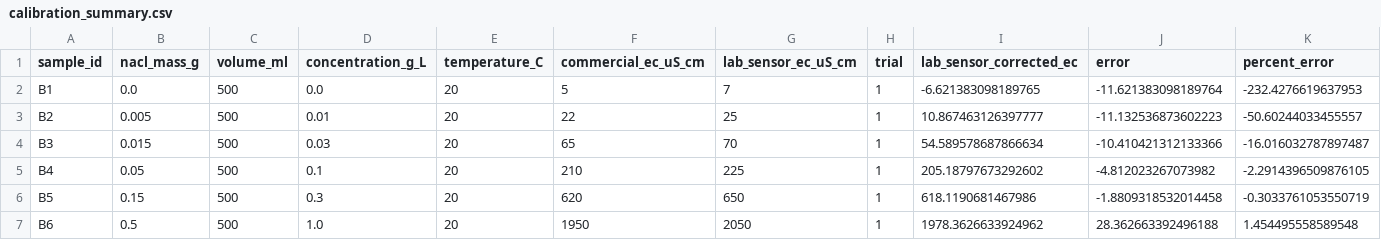
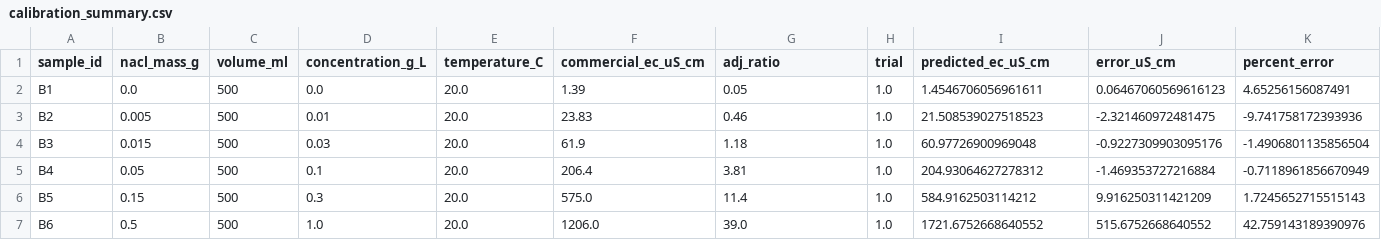
Before and after one commit to abioduneabioye/EC-Sensor-Calibration, a CSV file: results/calibration_summary.csv, drawn as a sheet; only a part is shown; the diff covers the shown part only.

Commit message:
Add calibration results and plots

```diff
--- a/results/calibration_summary.csv
+++ b/results/calibration_summary.csv
@@ -1,7 +1,7 @@
-sample_id,nacl_mass_g,volume_ml,concentration_g_L,temperature_C,commercial_ec_uS_cm,lab_sensor_ec_uS_cm,trial,lab_sensor_corrected_ec,error,percent_error
-B1,0.0,500,0.0,20,5,7,1,-6.621383098189765,-11.621383098189764,-232.4276619637953
-B2,0.005,500,0.01,20,22,25,1,10.867463126397777,-11.132536873602223,-50.60244033455557
-B3,0.015,500,0.03,20,65,70,1,54.589578687866634,-10.410421312133366,-16.016032787897487
-B4,0.05,500,0.1,20,210,225,1,205.18797673292602,-4.812023267073982,-2.2914396509876105
-B5,0.15,500,0.3,20,620,650,1,618.1190681467986,-1.8809318532014458,-0.3033761053550719
-B6,0.5,500,1.0,20,1950,2050,1,1978.3626633924962,28.362663392496188,1.454495558589548
+sample_id,nacl_mass_g,volume_ml,concentration_g_L,temperature_C,commercial_ec_uS_cm,adj_ratio,trial,predicted_ec_uS_cm,error_uS_cm,percent_error
+B1,0.0,500,0.0,20.0,1.39,0.05,1.0,1.4546706056961611,0.06467060569616123,4.65256156087491
+B2,0.005,500,0.01,20.0,23.83,0.46,1.0,21.508539027518523,-2.321460972481475,-9.741758172393936
+B3,0.015,500,0.03,20.0,61.9,1.18,1.0,60.97726900969048,-0.9227309903095176,-1.4906801135856504
+B4,0.05,500,0.1,20.0,206.4,3.81,1.0,204.93064627278312,-1.469353727216884,-0.7118961856670949
+B5,0.15,500,0.3,20.0,575.0,11.4,1.0,584.9162503114212,9.916250311421209,1.7245652715515143
+B6,0.5,500,1.0,20.0,1206.0,39.0,1.0,1721.6752668640552,515.6752668640552,42.759143189390976
```
Also changed, not shown: 14 edited cells elsewhere in this file, 3 other files.
